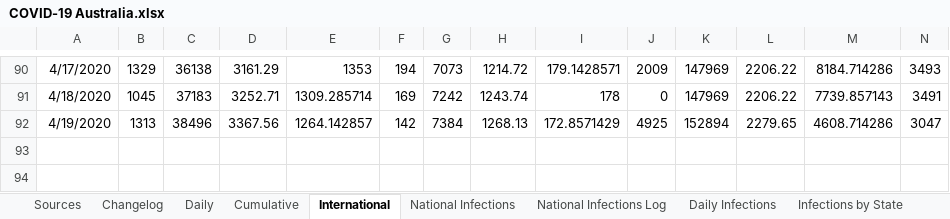
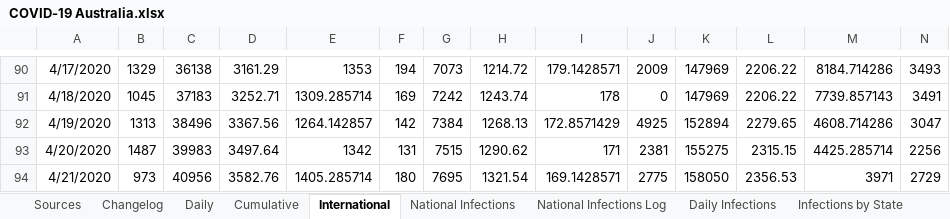
Before and after one commit to MarcusP-P/AusCovid-19, an Excel workbook: COVID-19 Australia.xlsx, sheet International, drawn as a sheet; only a part is shown, gaps mark what is left out; values as stored, in another font and other column widths than the file's, no borders; rows hold the shown columns only; the diff names each change by its address in the sheet, - before the commit and + after, or states it on an @@ line.

```diff
--- a/COVID-19 Australia.xlsx (sheet International)
+++ b/COVID-19 Australia.xlsx (sheet International)
+row 93: 4/20/2020 | 1487 | 39983 | 3497.64 | 1342 | 131 | 7515 | 1290.62 | 171 | 2381 | 155275 | 2315.15 | 4425.285714 | 2256
+row 94: 4/21/2020 | 973 | 40956 | 3582.76 | 1405.285714 | 180 | 7695 | 1321.54 | 169.1428571 | 2775 | 158050 | 2356.53 | 3971 | 2729
```
Also changed, not shown: sheet Cumulative, sheet Daily, sheet Changelog, charts or pictures.
